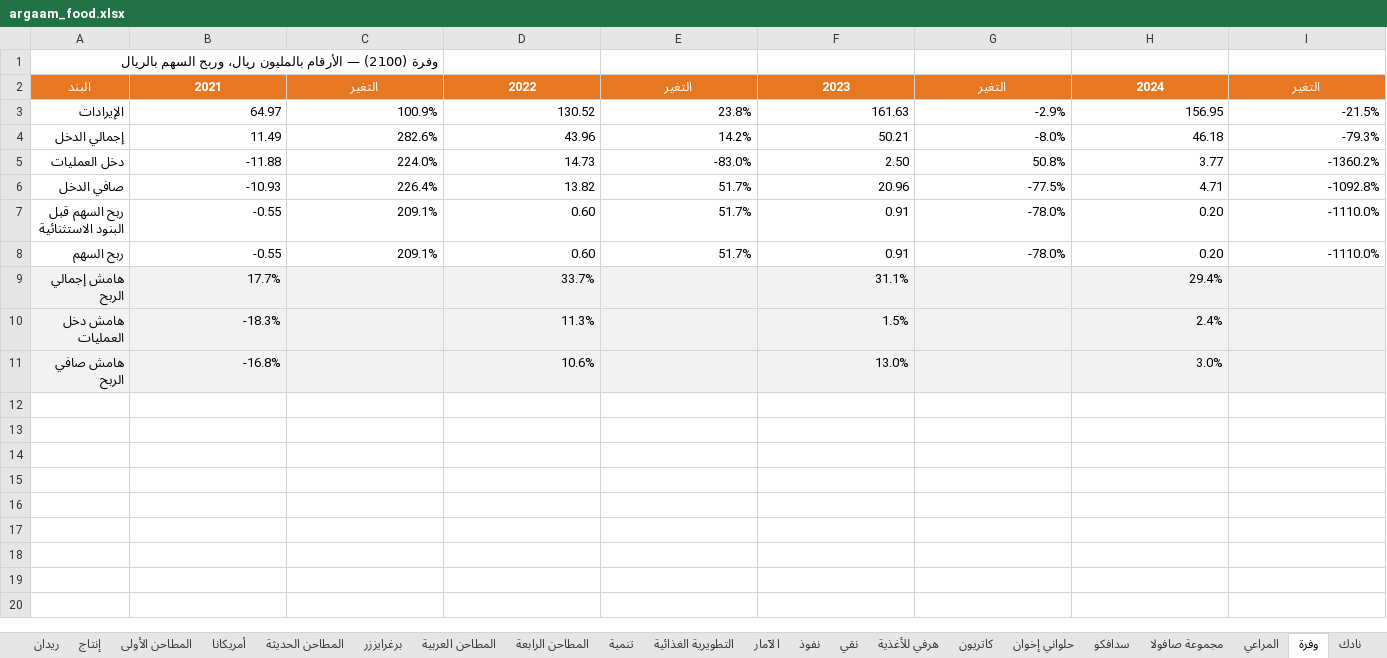
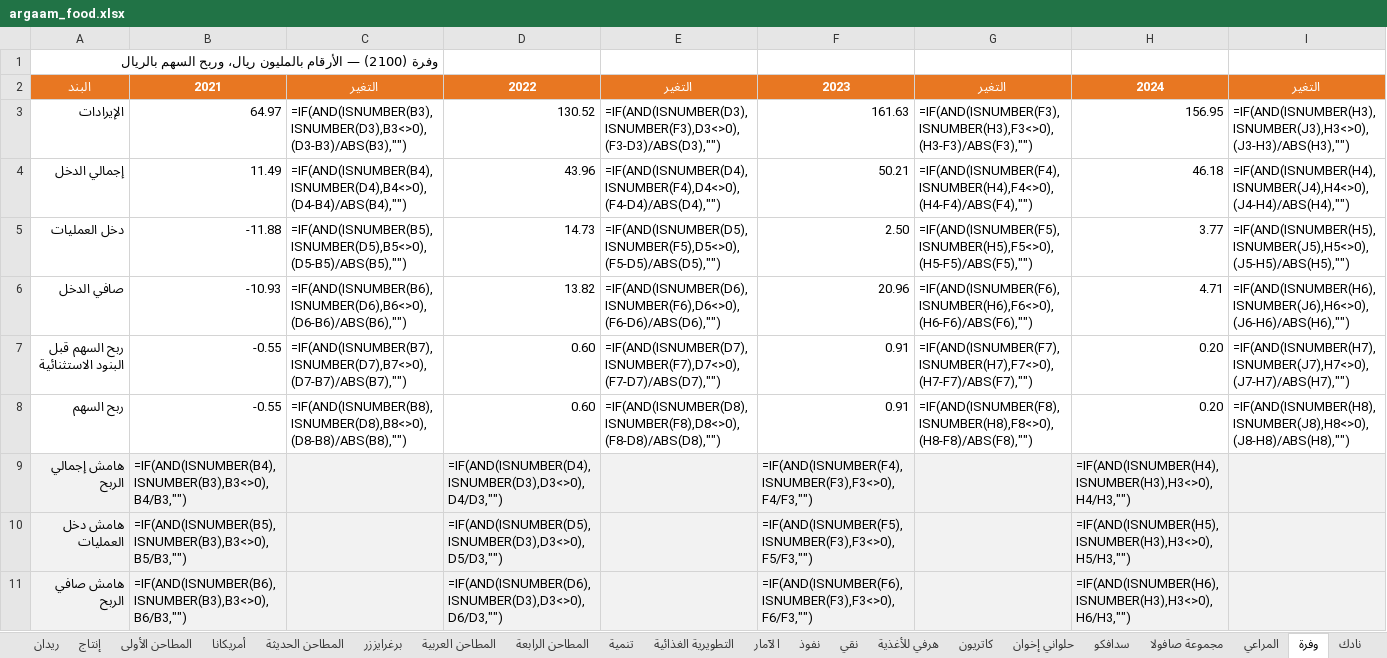
Before and after one commit to PortalNode/saudi-sectors, an Excel workbook: argaam_food.xlsx, sheet وفرة, drawn as a sheet; only a part is shown; values as stored, in another font and other column widths than the file's, no borders; formulas without a stored value are shown as written; the diff covers the shown part only; the diff names each change by its address in the sheet, - before the commit and + after, or states it on an @@ line.

```diff
--- a/argaam_food.xlsx (sheet وفرة)
+++ b/argaam_food.xlsx (sheet وفرة)
-C3: 100.9%
+C3: =IF(AND(ISNUMBER(B3),ISNUMBER(D3),B3<>0),(D3-B3)/ABS(B3),"")
-E3: 23.8%
+E3: =IF(AND(ISNUMBER(D3),ISNUMBER(F3),D3<>0),(F3-D3)/ABS(D3),"")
-G3: -2.9%
+G3: =IF(AND(ISNUMBER(F3),ISNUMBER(H3),F3<>0),(H3-F3)/ABS(F3),"")
-I3: -21.5%
+I3: =IF(AND(ISNUMBER(H3),ISNUMBER(J3),H3<>0),(J3-H3)/ABS(H3),"")
-C4: 282.6%
+C4: =IF(AND(ISNUMBER(B4),ISNUMBER(D4),B4<>0),(D4-B4)/ABS(B4),"")
-E4: 14.2%
+E4: =IF(AND(ISNUMBER(D4),ISNUMBER(F4),D4<>0),(F4-D4)/ABS(D4),"")
-G4: -8.0%
+G4: =IF(AND(ISNUMBER(F4),ISNUMBER(H4),F4<>0),(H4-F4)/ABS(F4),"")
-I4: -79.3%
+I4: =IF(AND(ISNUMBER(H4),ISNUMBER(J4),H4<>0),(J4-H4)/ABS(H4),"")
-C5: 224.0%
+C5: =IF(AND(ISNUMBER(B5),ISNUMBER(D5),B5<>0),(D5-B5)/ABS(B5),"")
-E5: -83.0%
+E5: =IF(AND(ISNUMBER(D5),ISNUMBER(F5),D5<>0),(F5-D5)/ABS(D5),"")
-G5: 50.8%
+G5: =IF(AND(ISNUMBER(F5),ISNUMBER(H5),F5<>0),(H5-F5)/ABS(F5),"")
-I5: -1360.2%
+I5: =IF(AND(ISNUMBER(H5),ISNUMBER(J5),H5<>0),(J5-H5)/ABS(H5),"")
-C6: 226.4%
+C6: =IF(AND(ISNUMBER(B6),ISNUMBER(D6),B6<>0),(D6-B6)/ABS(B6),"")
-E6: 51.7%
+E6: =IF(AND(ISNUMBER(D6),ISNUMBER(F6),D6<>0),(F6-D6)/ABS(D6),"")
-G6: -77.5%
+G6: =IF(AND(ISNUMBER(F6),ISNUMBER(H6),F6<>0),(H6-F6)/ABS(F6),"")
-I6: -1092.8%
+I6: =IF(AND(ISNUMBER(H6),ISNUMBER(J6),H6<>0),(J6-H6)/ABS(H6),"")
-C7: 209.1%
+C7: =IF(AND(ISNUMBER(B7),ISNUMBER(D7),B7<>0),(D7-B7)/ABS(B7),"")
-E7: 51.7%
+E7: =IF(AND(ISNUMBER(D7),ISNUMBER(F7),D7<>0),(F7-D7)/ABS(D7),"")
-G7: -78.0%
+G7: =IF(AND(ISNUMBER(F7),ISNUMBER(H7),F7<>0),(H7-F7)/ABS(F7),"")
-I7: -1110.0%
+I7: =IF(AND(ISNUMBER(H7),ISNUMBER(J7),H7<>0),(J7-H7)/ABS(H7),"")
-C8: 209.1%
+C8: =IF(AND(ISNUMBER(B8),ISNUMBER(D8),B8<>0),(D8-B8)/ABS(B8),"")
-E8: 51.7%
+E8: =IF(AND(ISNUMBER(D8),ISNUMBER(F8),D8<>0),(F8-D8)/ABS(D8),"")
-G8: -78.0%
+G8: =IF(AND(ISNUMBER(F8),ISNUMBER(H8),F8<>0),(H8-F8)/ABS(F8),"")
-I8: -1110.0%
+I8: =IF(AND(ISNUMBER(H8),ISNUMBER(J8),H8<>0),(J8-H8)/ABS(H8),"")
-B9: 17.7%
+B9: =IF(AND(ISNUMBER(B4),ISNUMBER(B3),B3<>0),B4/B3,"")
-D9: 33.7%
+D9: =IF(AND(ISNUMBER(D4),ISNUMBER(D3),D3<>0),D4/D3,"")
-F9: 31.1%
+F9: =IF(AND(ISNUMBER(F4),ISNUMBER(F3),F3<>0),F4/F3,"")
-H9: 29.4%
+H9: =IF(AND(ISNUMBER(H4),ISNUMBER(H3),H3<>0),H4/H3,"")
-B10: -18.3%
+B10: =IF(AND(ISNUMBER(B5),ISNUMBER(B3),B3<>0),B5/B3,"")
-D10: 11.3%
+D10: =IF(AND(ISNUMBER(D5),ISNUMBER(D3),D3<>0),D5/D3,"")
-F10: 1.5%
+F10: =IF(AND(ISNUMBER(F5),ISNUMBER(F3),F3<>0),F5/F3,"")
-H10: 2.4%
+H10: =IF(AND(ISNUMBER(H5),ISNUMBER(H3),H3<>0),H5/H3,"")
-B11: -16.8%
+B11: =IF(AND(ISNUMBER(B6),ISNUMBER(B3),B3<>0),B6/B3,"")
-D11: 10.6%
+D11: =IF(AND(ISNUMBER(D6),ISNUMBER(D3),D3<>0),D6/D3,"")
-F11: 13.0%
+F11: =IF(AND(ISNUMBER(F6),ISNUMBER(F3),F3<>0),F6/F3,"")
-H11: 3.0%
+H11: =IF(AND(ISNUMBER(H6),ISNUMBER(H3),H3<>0),H6/H3,"")
```
Also changed, not shown: 3 edited cells elsewhere in this sheet, sheet سدافكو, sheet ريدان, sheet الآمار, sheet نادك, sheet المنجم, sheet كاتريون, 15 more sheets, 1 other file.
